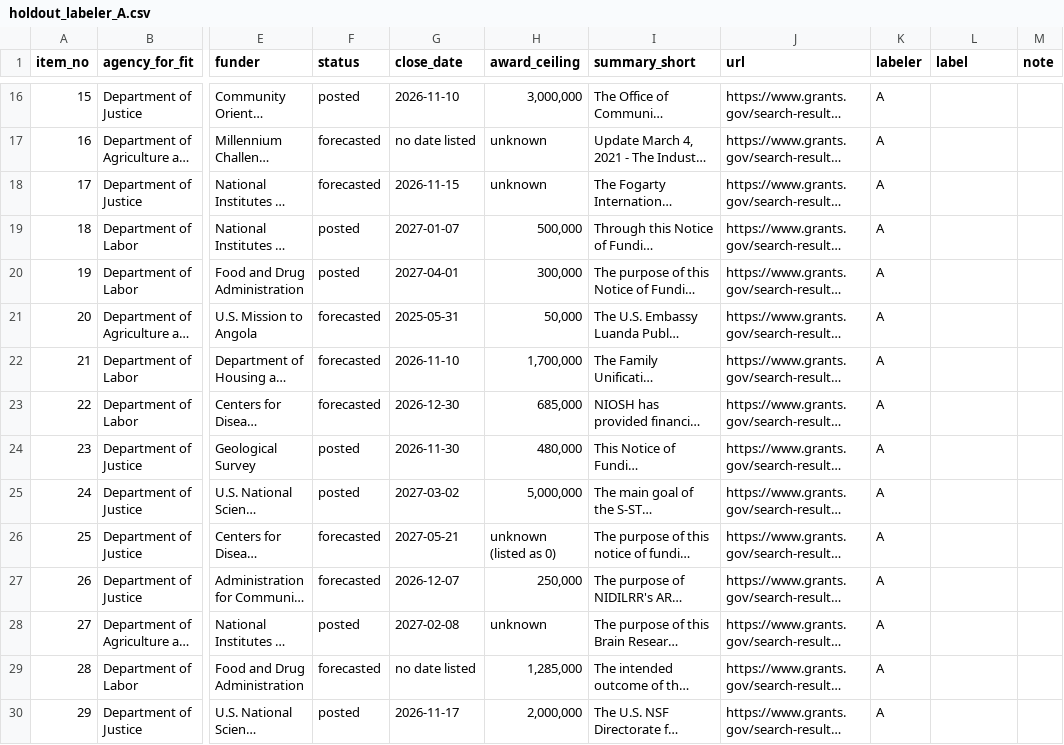
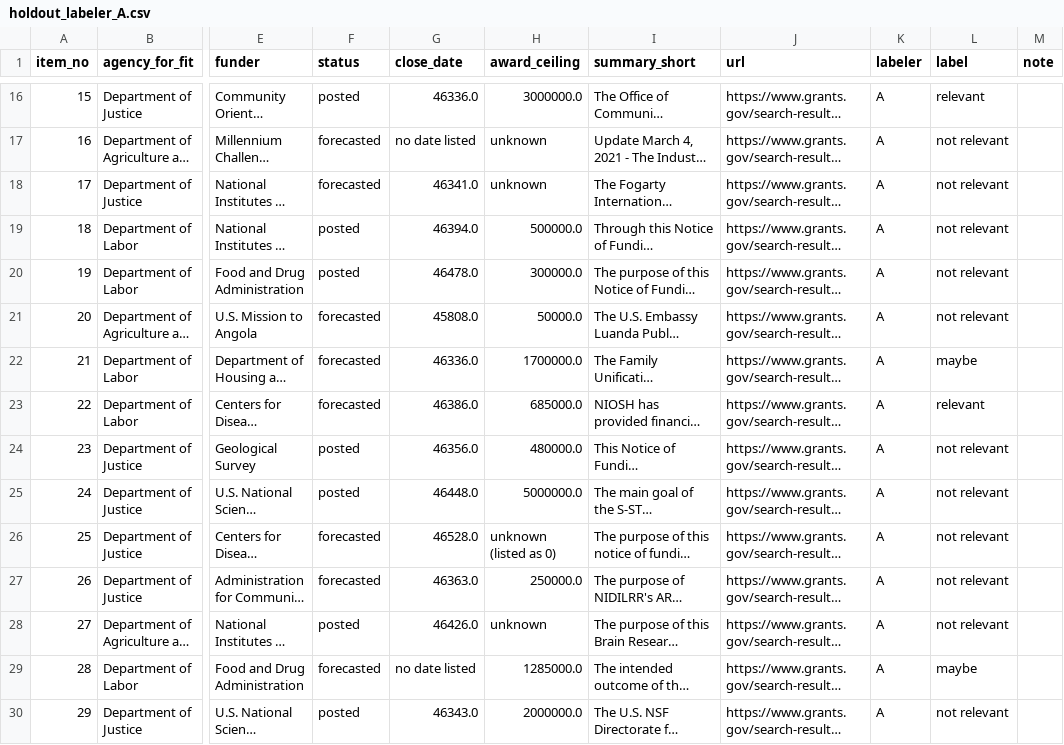
Before and after one commit to KApolloL/SolveAThon_2026, a CSV file: Finalists/drafts/claude/docs/holdout/holdout_labeler_A.csv, drawn as a sheet; only a part is shown, gaps mark what is left out; long unchanged cells end in …; the diff covers the shown part only; the diff names each change by its address in the sheet, - before the commit and + after, or states it on an @@ line.

```diff
--- a/Finalists/drafts/claude/docs/holdout/holdout_labeler_A.csv
+++ b/Finalists/drafts/claude/docs/holdout/holdout_labeler_A.csv
-G16 (close_date): 2026-11-10
+G16 (close_date): 46336.0
-H16 (award_ceiling): 3,000,000
+H16 (award_ceiling): 3000000.0
-L16 (label): (empty)
+L16 (label): relevant
-L17:L21 (label): (empty)
+L17:L21 (label): not relevant
-G18 (close_date): 2026-11-15
+G18 (close_date): 46341.0
-G19 (close_date): 2027-01-07
+G19 (close_date): 46394.0
-H19 (award_ceiling): 500,000
+H19 (award_ceiling): 500000.0
-G20 (close_date): 2027-04-01
+G20 (close_date): 46478.0
-H20 (award_ceiling): 300,000
+H20 (award_ceiling): 300000.0
-G21 (close_date): 2025-05-31
+G21 (close_date): 45808.0
-H21 (award_ceiling): 50,000
+H21 (award_ceiling): 50000.0
-G22 (close_date): 2026-11-10
+G22 (close_date): 46336.0
-H22 (award_ceiling): 1,700,000
+H22 (award_ceiling): 1700000.0
-L22 (label): (empty)
+L22 (label): maybe
-G23 (close_date): 2026-12-30
+G23 (close_date): 46386.0
-H23 (award_ceiling): 685,000
+H23 (award_ceiling): 685000.0
-L23 (label): (empty)
+L23 (label): relevant
-G24 (close_date): 2026-11-30
+G24 (close_date): 46356.0
-H24 (award_ceiling): 480,000
+H24 (award_ceiling): 480000.0
-L24:L28 (label): (empty)
+L24:L28 (label): not relevant
-G25 (close_date): 2027-03-02
+G25 (close_date): 46448.0
-H25 (award_ceiling): 5,000,000
+H25 (award_ceiling): 5000000.0
-G26 (close_date): 2027-05-21
+G26 (close_date): 46528.0
-G27 (close_date): 2026-12-07
+G27 (close_date): 46363.0
-H27 (award_ceiling): 250,000
+H27 (award_ceiling): 250000.0
-G28 (close_date): 2027-02-08
+G28 (close_date): 46426.0
-H29 (award_ceiling): 1,285,000
+H29 (award_ceiling): 1285000.0
-L29 (label): (empty)
+L29 (label): maybe
-G30 (close_date): 2026-11-17
+G30 (close_date): 46343.0
-H30 (award_ceiling): 2,000,000
+H30 (award_ceiling): 2000000.0
-L30 (label): (empty)
+L30 (label): not relevant
```
Also changed, not shown: 38 edited cells elsewhere in this file, Finalists/drafts/claude/docs/holdout/holdout_labeler_B.csv, 5 other files.
